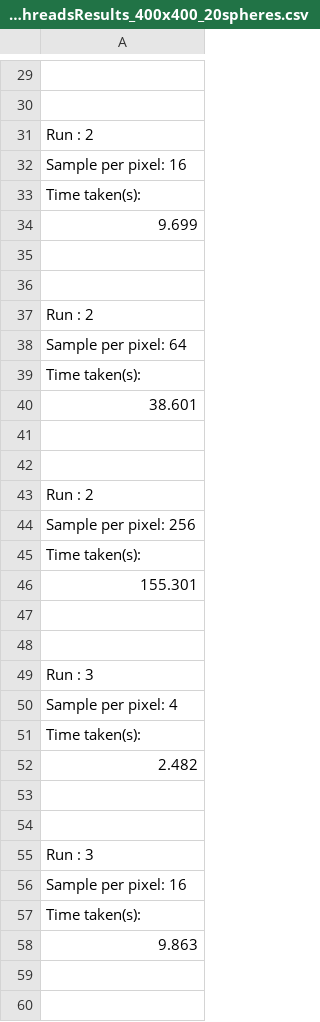
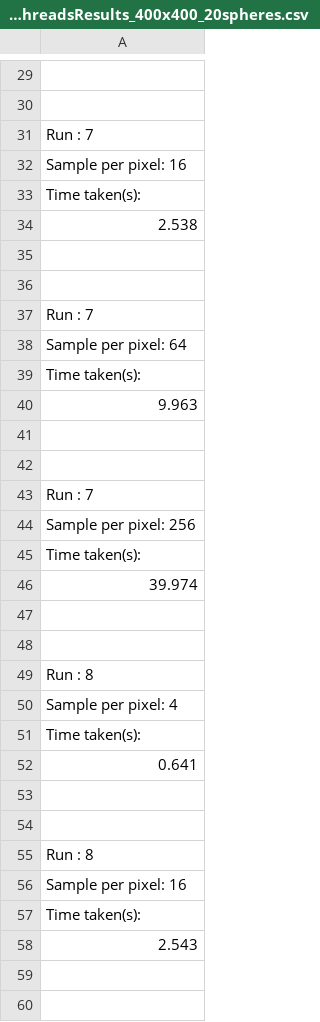
Before and after one commit to 40182166/CPS-Coursework, a CSV file: Coursework/labThreadsResults_400x400_20spheres.csv, drawn as a sheet; only a part is shown, gaps mark what is left out; the diff covers the shown part only; the diff names each change by its address in the sheet, - before the commit and + after, or states it on an @@ line.

```diff
--- a/Coursework/labThreadsResults_400x400_20spheres.csv
+++ b/Coursework/labThreadsResults_400x400_20spheres.csv
-A31: Run : 2
+A31: Run : 7
-A34: 9.699
+A34: 2.538
-A37: Run : 2
+A37: Run : 7
-A40: 38.601
+A40: 9.963
-A43: Run : 2
+A43: Run : 7
-A46: 155.301
+A46: 39.974
-A49: Run : 3
+A49: Run : 8
-A52: 2.482
+A52: 0.641
-A55: Run : 3
+A55: Run : 8
-A58: 9.863
+A58: 2.543
```
Also changed, not shown: 30 edited cells elsewhere in this file.
